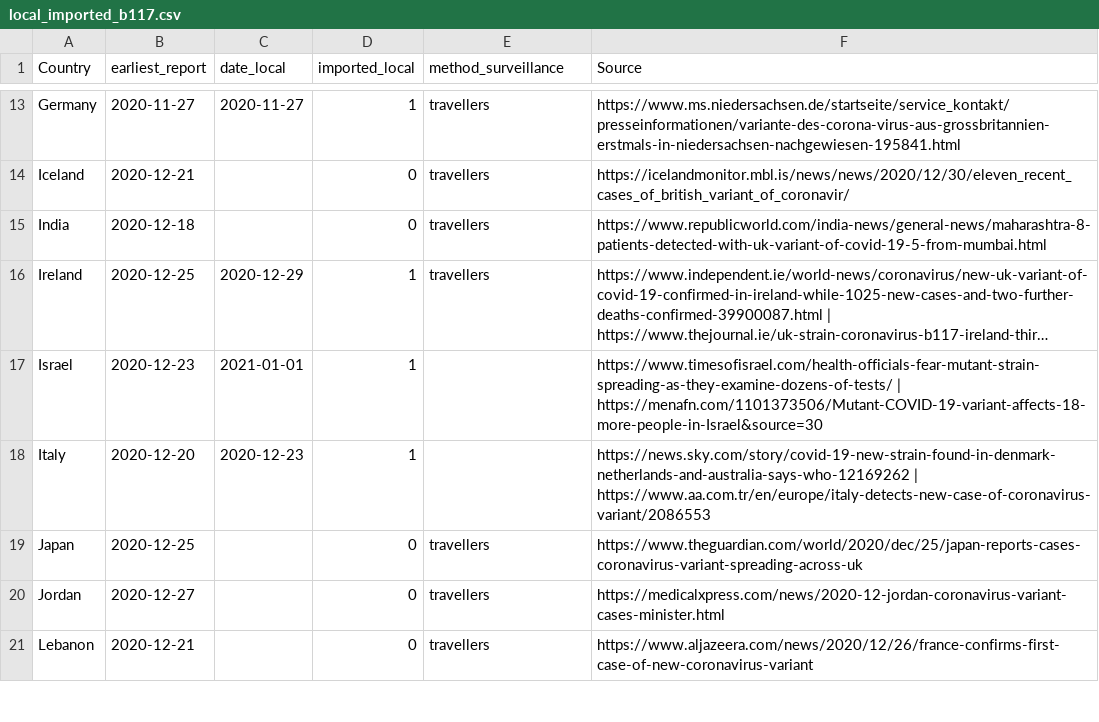
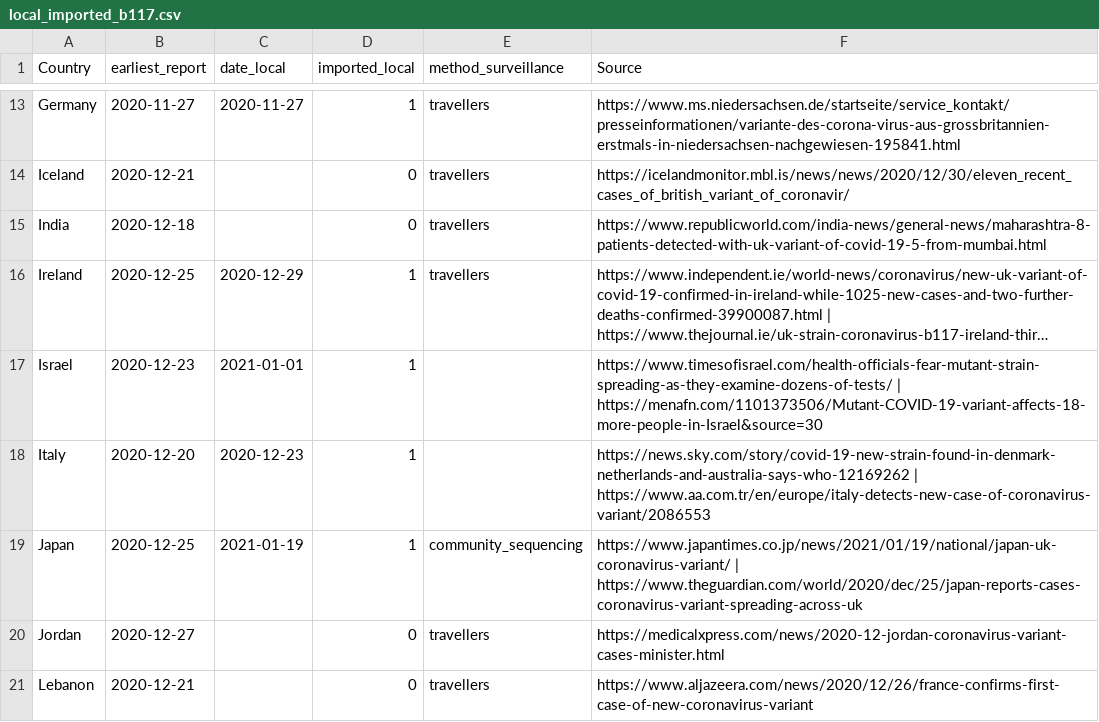
Before and after one commit to fvalka/grinch, a CSV file: grinch/data/local_imported_b117.csv, drawn as a sheet; only a part is shown, gaps mark what is left out; long unchanged cells end in ….

Commit message:
updating reports

```diff
--- a/grinch/data/local_imported_b117.csv
+++ b/grinch/data/local_imported_b117.csv
@@ -18,3 +18,3 @@ Israel,2020-12-23,2021-01-01,1,,https://www.timesofisrael.com/health-officials-f
 Italy,2020-12-20,2020-12-23,1,,https://news.sky.com/story/covid-19-new-strain-found-in-denmark-netherlands-and-australia-says-who-12169262 | https://www.aa.com.tr/en/europe/italy-detects-new-case-of-coronavirus-variant/2086553
-Japan,2020-12-25,,0,travellers,https://www.theguardian.com/world/2020/dec/25/japan-reports-cases-coronavirus-variant-spreading-across-uk
+Japan,2020-12-25,2021-01-19,1,community_sequencing,https://www.japantimes.co.jp/news/2021/01/19/national/japan-uk-coronavirus-variant/ | https://www.theguardian.com/world/2020/dec/25/japan-reports-cases-coronavirus-variant-spreading-across-uk
 Jordan,2020-12-27,,0,travellers,https://medicalxpress.com/news/2020-12-jordan-coronavirus-variant-cases-minister.html
```
